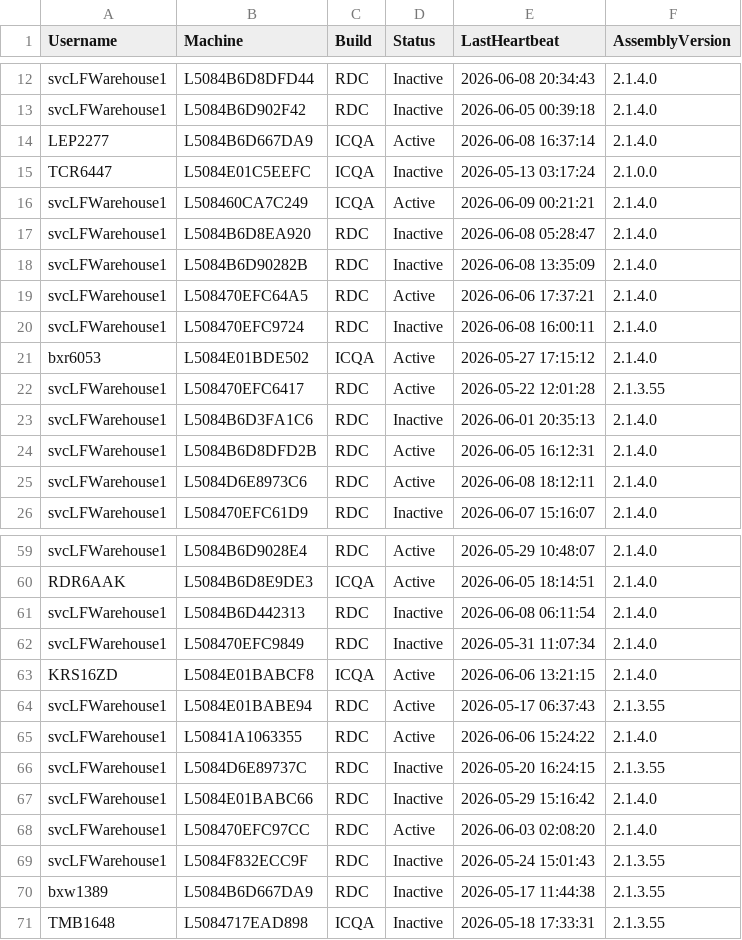
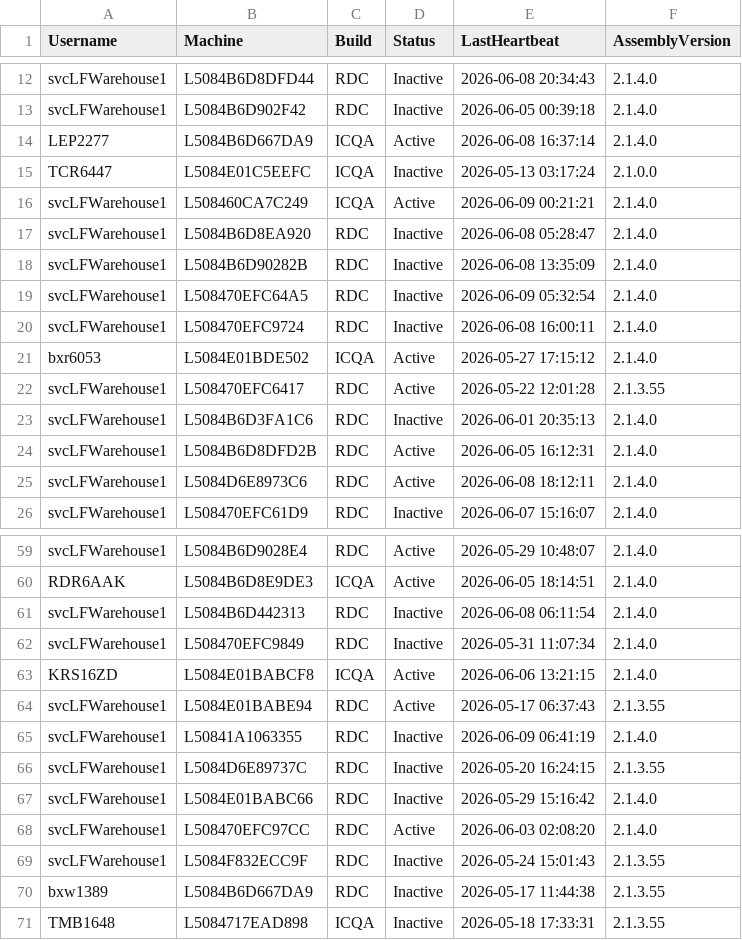
Before and after one commit to ixservices-bit/ixservices.github.io, a CSV file: data/UserUsage.csv, drawn as a sheet; only a part is shown, gaps mark what is left out.

```diff
--- a/data/UserUsage.csv
+++ b/data/UserUsage.csv
@@ -18,3 +18,3 @@ svcLFWarehouse1,L5084B6D8EA920,RDC,Inactive,2026-06-08 05:28:47,2.1.4.0
 svcLFWarehouse1,L5084B6D90282B,RDC,Inactive,2026-06-08 13:35:09,2.1.4.0
-svcLFWarehouse1,L508470EFC64A5,RDC,Active,2026-06-06 17:37:21,2.1.4.0
+svcLFWarehouse1,L508470EFC64A5,RDC,Inactive,2026-06-09 05:32:54,2.1.4.0
 svcLFWarehouse1,L508470EFC9724,RDC,Inactive,2026-06-08 16:00:11,2.1.4.0
@@ -64,3 +64,3 @@ KRS16ZD,L5084E01BABCF8,ICQA,Active,2026-06-06 13:21:15,2.1.4.0
 svcLFWarehouse1,L5084E01BABE94,RDC,Active,2026-05-17 06:37:43,2.1.3.55
-svcLFWarehouse1,L50841A1063355,RDC,Active,2026-06-06 15:24:22,2.1.4.0
+svcLFWarehouse1,L50841A1063355,RDC,Inactive,2026-06-09 06:41:19,2.1.4.0
 svcLFWarehouse1,L5084D6E89737C,RDC,Inactive,2026-05-20 16:24:15,2.1.3.55
```
Also changed, not shown: 1 other file.
